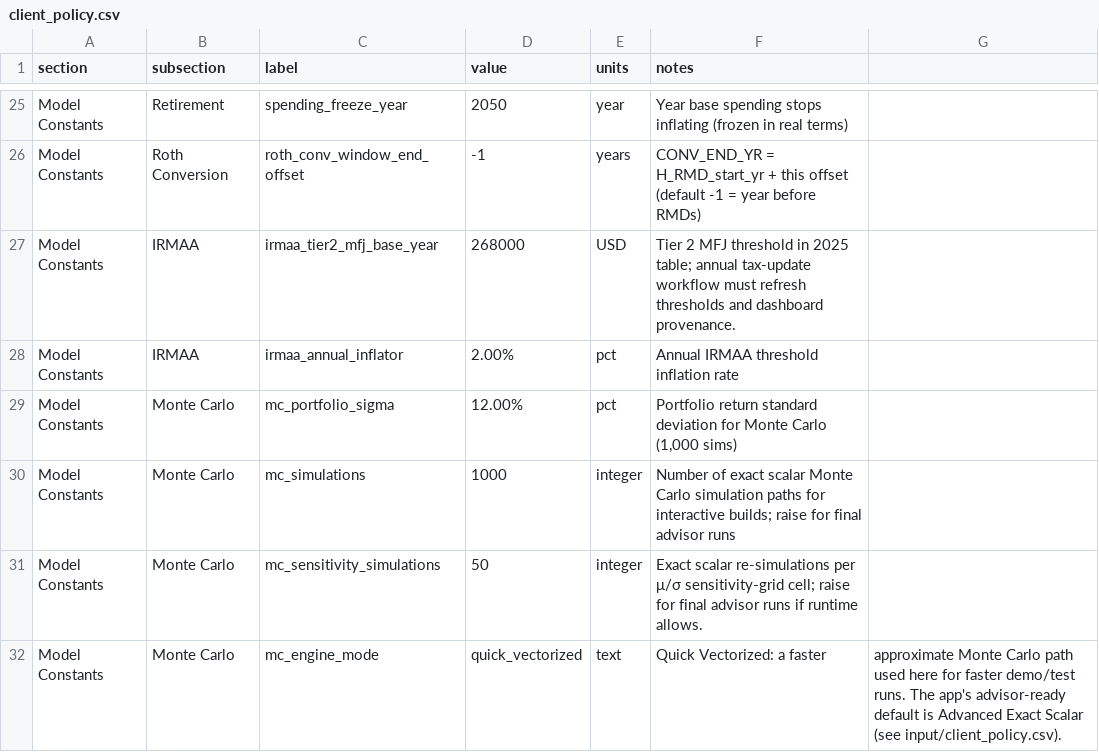
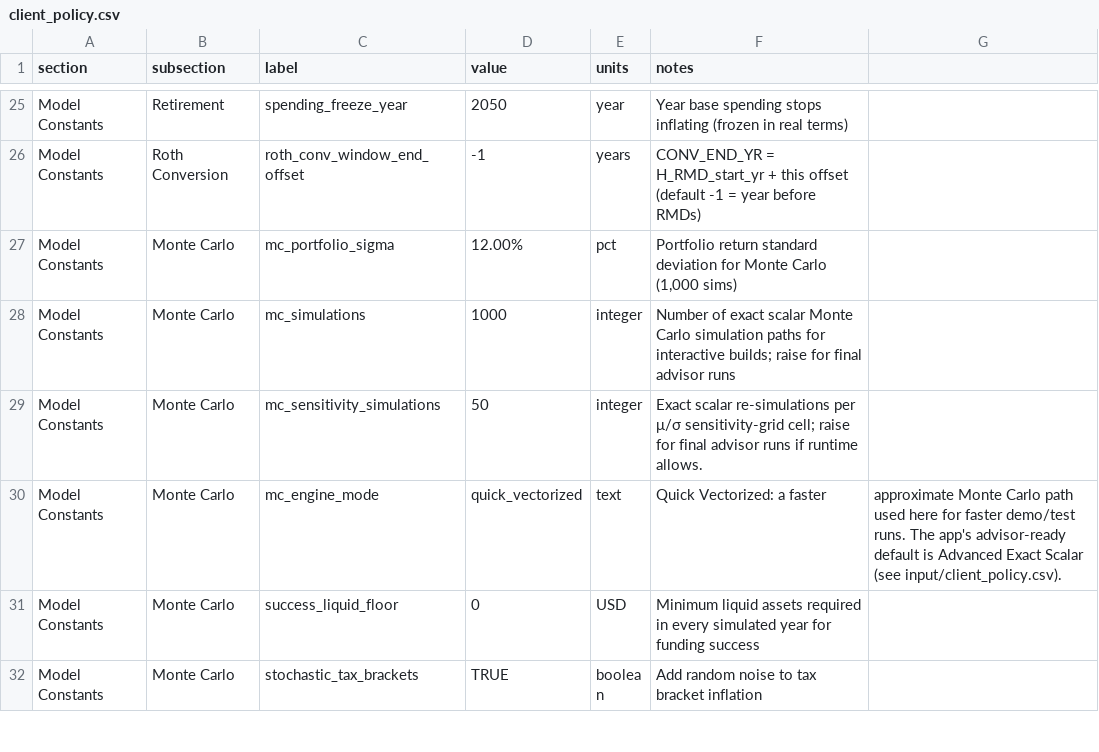
Before and after one commit to matthartzman/retirement_system, a CSV file: input/demo/client_policy.csv, drawn as a sheet; only a part is shown, gaps mark what is left out; the shorter side is filled out with more unchanged rows.

```diff
--- a/input/demo/client_policy.csv
+++ b/input/demo/client_policy.csv
@@ -26,4 +26,2 @@ Model Constants,Retirement,spending_freeze_year,2050,year,Year base spending sto
 Model Constants,Roth Conversion,roth_conv_window_end_offset,-1,years,CONV_END_YR = H_RMD_start_yr + this offset (default -1 = year before RMDs),
-Model Constants,IRMAA,irmaa_tier2_mfj_base_year,268000,USD,Tier 2 MFJ threshold in 2025 table; annual tax-update workflow must refresh thresholds and dashboard provenance.,
-Model Constants,IRMAA,irmaa_annual_inflator,2.00%,pct,Annual IRMAA threshold inflation rate,
 Model Constants,Monte Carlo,mc_portfolio_sigma,12.00%,pct,"Portfolio return standard deviation for Monte Carlo (1,000 sims)",
```
Also changed, not shown: reference_data/schema.csv, 27 other files.
